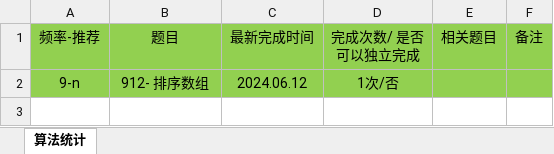
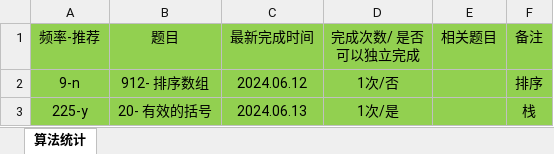
Before and after one commit to gmYuan/my_algo, an Excel workbook: 记录统计.xlsx, sheet 算法统计, drawn as a sheet; values as stored, in another font and other column widths than the file's, no borders; the diff names each change by its address in the sheet, - before the commit and + after, or states it on an @@ line.

```diff
--- a/记录统计.xlsx (sheet 算法统计)
+++ b/记录统计.xlsx (sheet 算法统计)
-F2 (备注): (empty)
+F2 (备注): 排序
+row 3: 225-y | 20- 有效的括号 | 2024.06.13 | 1次/是 |  | 栈
```
Also changed, not shown: 2 other files.
